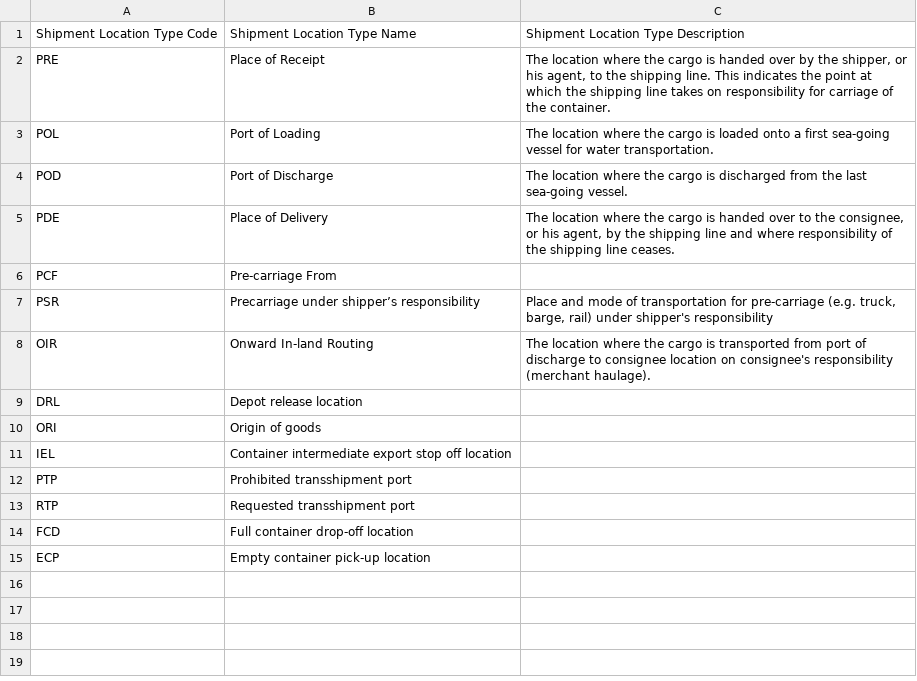
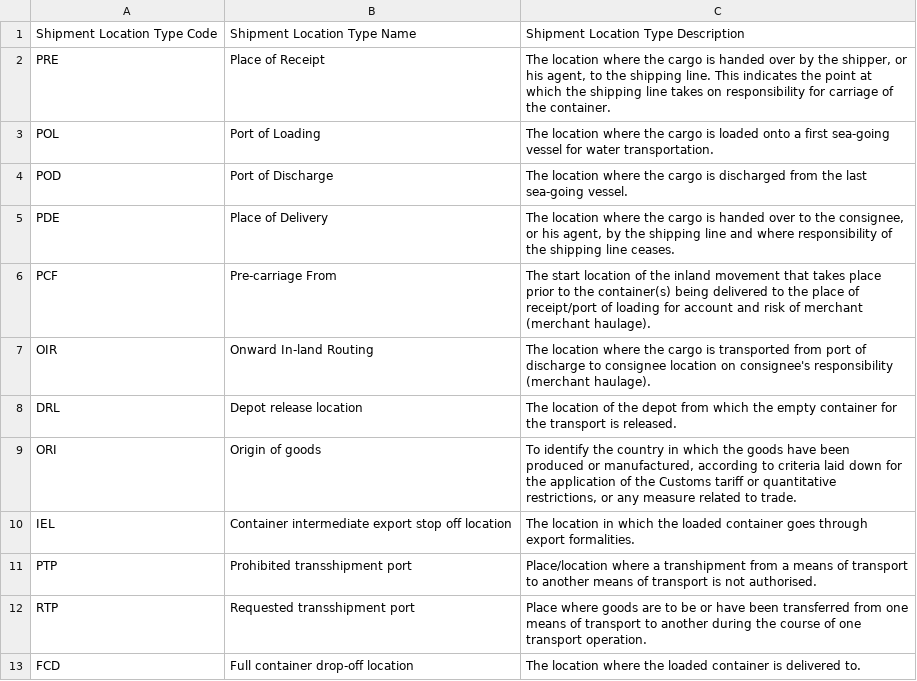
Before and after one commit to dcsaorg/DCSA-Edocumentation, a CSV file: edocumentation-domain/src/main/resources/validations/shipmentlocationtypes.csv, drawn as a sheet.

Commit message:
Align shipmentlocationtypes with IM

```diff
--- a/edocumentation-domain/src/main/resources/validations/shipmentlocationtypes.csv
+++ b/edocumentation-domain/src/main/resources/validations/shipmentlocationtypes.csv
@@ -5,11 +5,9 @@ POD,Port of Discharge,"The location where the cargo is discharged from the last
 PDE,Place of Delivery,"The location where the cargo is handed over to the consignee, or his agent, by the shipping line and where responsibility of the shipping line ceases."
-PCF,Pre-carriage From,
-PSR, Precarriage under shipper’s responsibility,"Place and mode of transportation for pre-carriage (e.g. truck, barge, rail) under shipper's responsibility"
+PCF,Pre-carriage From,"The start location of the inland movement that takes place prior to the container(s) being delivered to the place of receipt/port of loading for account and risk of merchant (merchant haulage)."
 OIR,Onward In-land Routing,"The location where the cargo is transported from port of discharge to consignee location on consignee's responsibility (merchant haulage)."
-DRL,Depot release location,
-ORI,Origin of goods,
-IEL,Container intermediate export stop off location,
-PTP,Prohibited transshipment port,
-RTP,Requested transshipment port,
-FCD,Full container drop-off location,
-ECP,Empty container pick-up location,
+DRL,Depot release location,The location of the depot from which the empty container for the transport is released.
+ORI,Origin of goods,"To identify the country in which the goods have been produced or manufactured, according to criteria laid down for the application of the Customs tariff or quantitative restrictions, or any measure related to trade."
+IEL,Container intermediate export stop off location,The location in which the loaded container goes through export formalities.
+PTP,Prohibited transshipment port,Place/location where a transhipment from a means of transport to another means of transport is not authorised.
+RTP,Requested transshipment port,Place where goods are to be or have been transferred from one means of transport to another during the course of one transport operation.
+FCD,Full container drop-off location,The location where the loaded container is delivered to.
```
